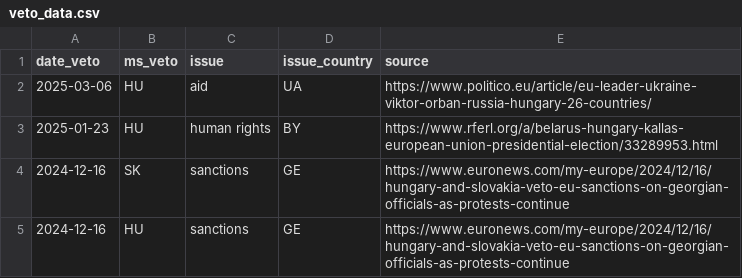
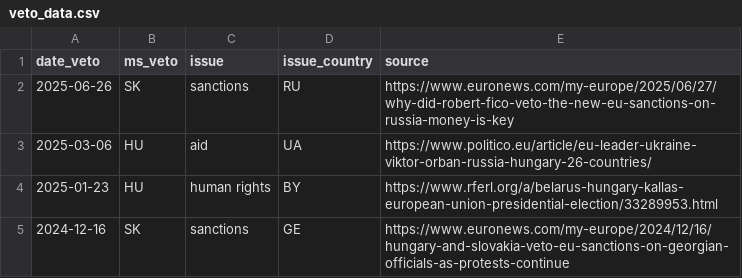
Before and after one commit to michalovadek/eu-veto-tracker, a CSV file: veto_data.csv, drawn as a sheet; only a part is shown; the shorter side is filled out with more unchanged rows; the diff names each change by its address in the sheet, - before the commit and + after, or states it on an @@ line.

Commit message:
sk ru sanctions

```diff
--- a/veto_data.csv
+++ b/veto_data.csv
+row 2: 2025-06-26 | SK | sanctions | RU | https://www.euronews.com/my-europe/2025/06/27/why-did-robert-fico-veto-the-new-eu-sanctions-on-russia-money-is-key
```
